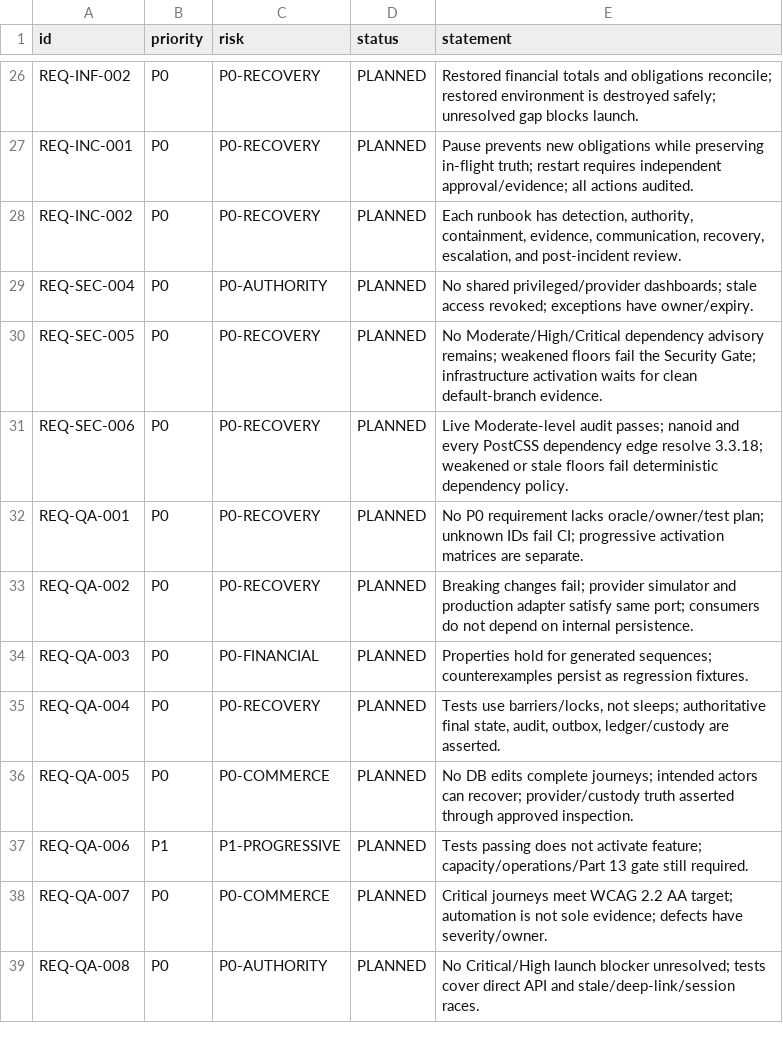
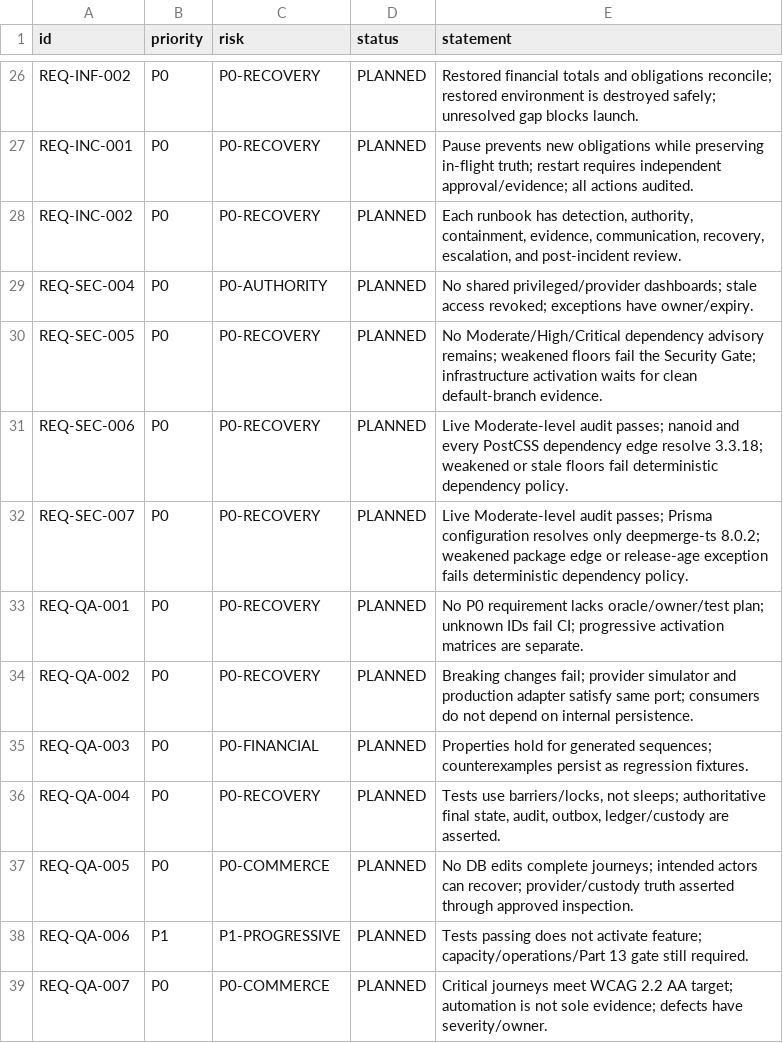
Before and after one commit to nomamartofficial-coder/noma, a CSV file: delivery/traceability/requirement-index-03.csv, drawn as a sheet; only a part is shown, gaps mark what is left out; the shorter side is filled out with more unchanged rows; the diff names each change by its address in the sheet, - before the commit and + after, or states it on an @@ line.

```diff
--- a/delivery/traceability/requirement-index-03.csv
+++ b/delivery/traceability/requirement-index-03.csv
+row 32: REQ-SEC-007 | P0 | P0-RECOVERY | PLANNED | Live Moderate-level audit passes; Prisma configuration resolves only deepmerge-ts 8.0.2; weakened package edge or release-age exception fails deterministic dependency policy.
```
Also changed, not shown: delivery/traceability/task-index.csv, 10 other files.
